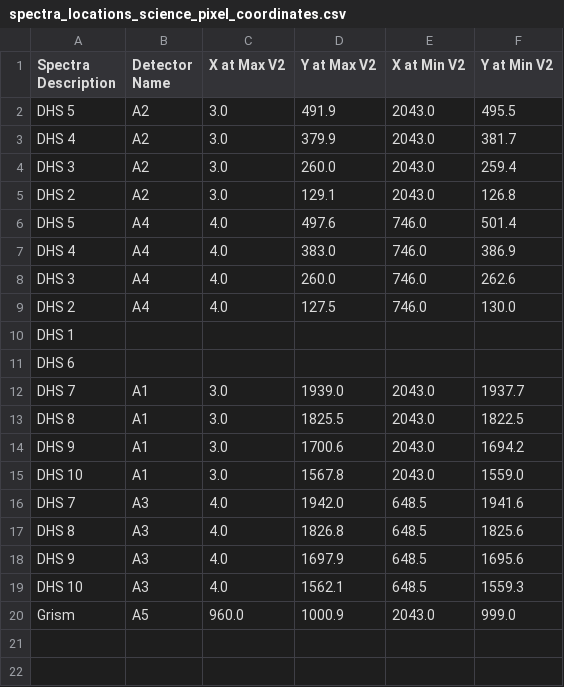
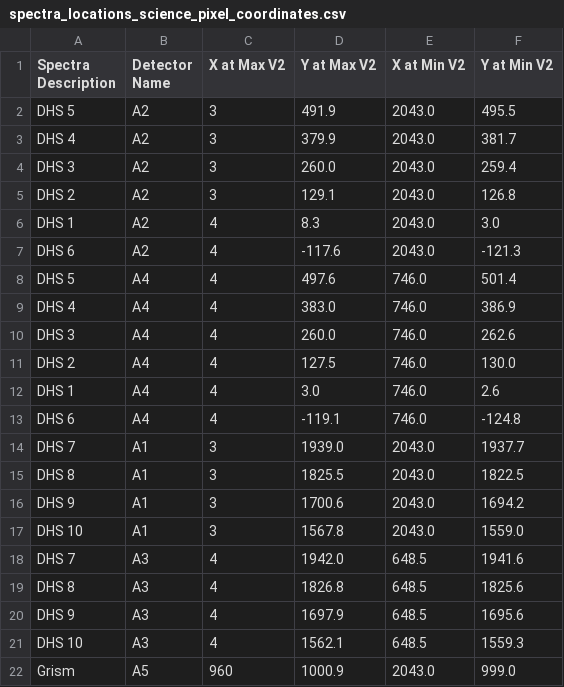
Before and after one commit to eas342/dhs_layout, a CSV file: data/spectra_locations_science_pixel_coordinates.csv, drawn as a sheet.

```diff
--- a/data/spectra_locations_science_pixel_coordinates.csv
+++ b/data/spectra_locations_science_pixel_coordinates.csv
@@ -1,20 +1,22 @@
 Spectra Description,Detector Name,X at Max V2,Y at Max V2,X at Min V2,Y at Min V2
-DHS 5,A2,3.0,491.9,2043.0,495.5
-DHS 4,A2,3.0,379.9,2043.0,381.7
-DHS 3,A2,3.0,260.0,2043.0,259.4
-DHS 2,A2,3.0,129.1,2043.0,126.8
-DHS 5,A4,4.0,497.6,746.0,501.4
-DHS 4,A4,4.0,383.0,746.0,386.9
-DHS 3,A4,4.0,260.0,746.0,262.6
-DHS 2,A4,4.0,127.5,746.0,130.0
-DHS 1,,,,,
-DHS 6,,,,,
-DHS 7,A1,3.0,1939.0,2043.0,1937.7
-DHS 8,A1,3.0,1825.5,2043.0,1822.5
-DHS 9,A1,3.0,1700.6,2043.0,1694.2
-DHS 10,A1,3.0,1567.8,2043.0,1559.0
-DHS 7,A3,4.0,1942.0,648.5,1941.6
-DHS 8,A3,4.0,1826.8,648.5,1825.6
-DHS 9,A3,4.0,1697.9,648.5,1695.6
-DHS 10,A3,4.0,1562.1,648.5,1559.3
-Grism,A5,960.0,1000.9,2043.0,999.0
+DHS 5,A2,3,491.9,2043.0,495.5
+DHS 4,A2,3,379.9,2043.0,381.7
+DHS 3,A2,3,260.0,2043.0,259.4
+DHS 2,A2,3,129.1,2043.0,126.8
+DHS 1,A2,4,8.3,2043.0,3.0
+DHS 6,A2,4,-117.6,2043.0,-121.3
+DHS 5,A4,4,497.6,746.0,501.4
+DHS 4,A4,4,383.0,746.0,386.9
+DHS 3,A4,4,260.0,746.0,262.6
+DHS 2,A4,4,127.5,746.0,130.0
+DHS 1,A4,4,3.0,746.0,2.6
+DHS 6,A4,4,-119.1,746.0,-124.8
+DHS 7,A1,3,1939.0,2043.0,1937.7
+DHS 8,A1,3,1825.5,2043.0,1822.5
+DHS 9,A1,3,1700.6,2043.0,1694.2
+DHS 10,A1,3,1567.8,2043.0,1559.0
+DHS 7,A3,4,1942.0,648.5,1941.6
+DHS 8,A3,4,1826.8,648.5,1825.6
+DHS 9,A3,4,1697.9,648.5,1695.6
+DHS 10,A3,4,1562.1,648.5,1559.3
+Grism,A5,960,1000.9,2043.0,999.0
```
Also changed, not shown: 6 other files.
